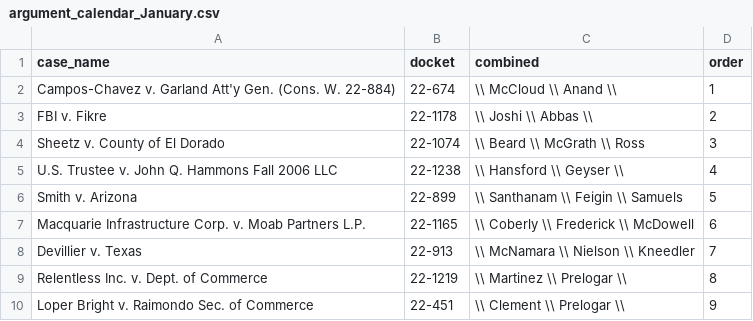
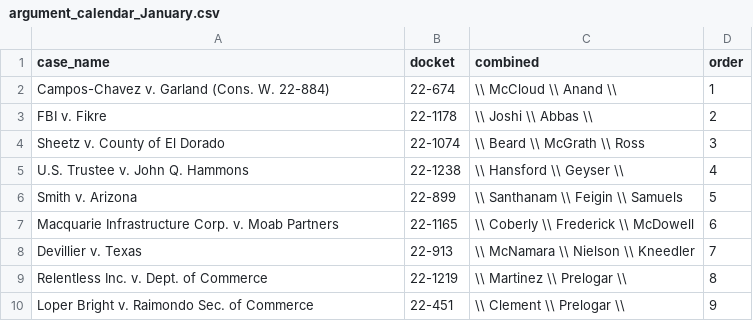
Before and after one commit to JakeTruscott/jaketruscott.github.io, a CSV file: _scotuswatch/stat_pack_OT23/Tables/oral_argument_speaking/argument_calendar_January.csv, drawn as a sheet.

```diff
--- a/_scotuswatch/stat_pack_OT23/Tables/oral_argument_speaking/argument_calendar_January.csv
+++ b/_scotuswatch/stat_pack_OT23/Tables/oral_argument_speaking/argument_calendar_January.csv
@@ -1,8 +1,8 @@
 case_name,docket,combined,order
-Campos-Chavez v. Garland Att'y Gen. (Cons. W. 22-884),22-674,\\ McCloud \\ Anand \\,1
+Campos-Chavez v. Garland (Cons. W. 22-884),22-674,\\ McCloud \\ Anand \\,1
 FBI v. Fikre,22-1178,\\ Joshi \\ Abbas \\,2
 Sheetz v. County of El Dorado,22-1074,\\ Beard \\ McGrath \\ Ross,3
-U.S. Trustee v. John Q. Hammons Fall 2006 LLC,22-1238,\\ Hansford \\ Geyser \\,4
+U.S. Trustee v. John Q. Hammons,22-1238,\\ Hansford \\ Geyser \\,4
 Smith v. Arizona,22-899,\\ Santhanam \\ Feigin \\ Samuels,5
-Macquarie Infrastructure Corp. v. Moab Partners L.P.,22-1165,\\ Coberly \\ Frederick \\ McDowell,6
+Macquarie Infrastructure Corp. v. Moab Partners,22-1165,\\ Coberly \\ Frederick \\ McDowell,6
 Devillier v. Texas,22-913,\\ McNamara \\ Nielson \\ Kneedler,7
```
Also changed, not shown: _scotuswatch/stat_pack_OT23/Tables/oral_argument_speaking/argument_calendar_December.csv, _scotuswatch/stat_pack_OT23/Tables/oral_argument_speaking/argument_calendar_February.csv, 11 other files.
